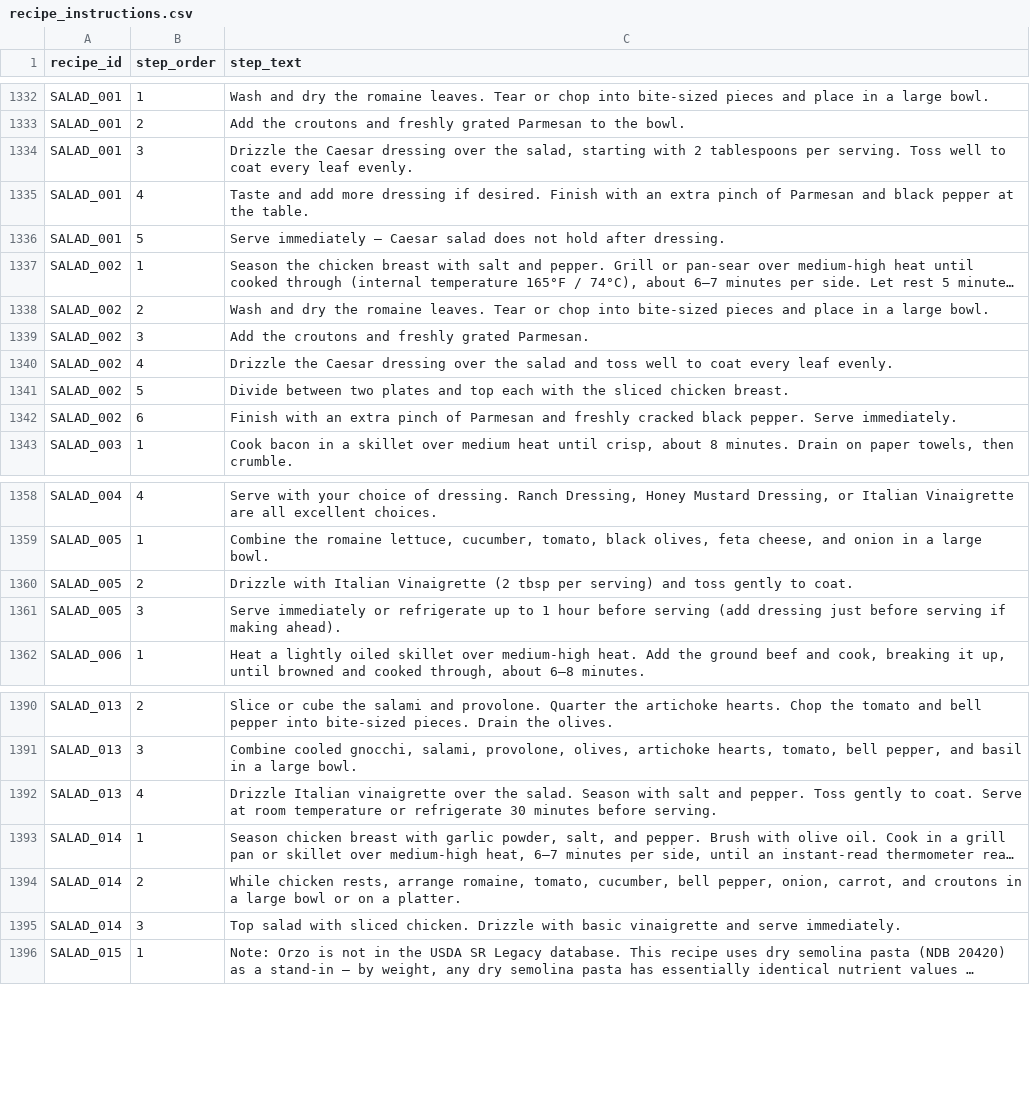
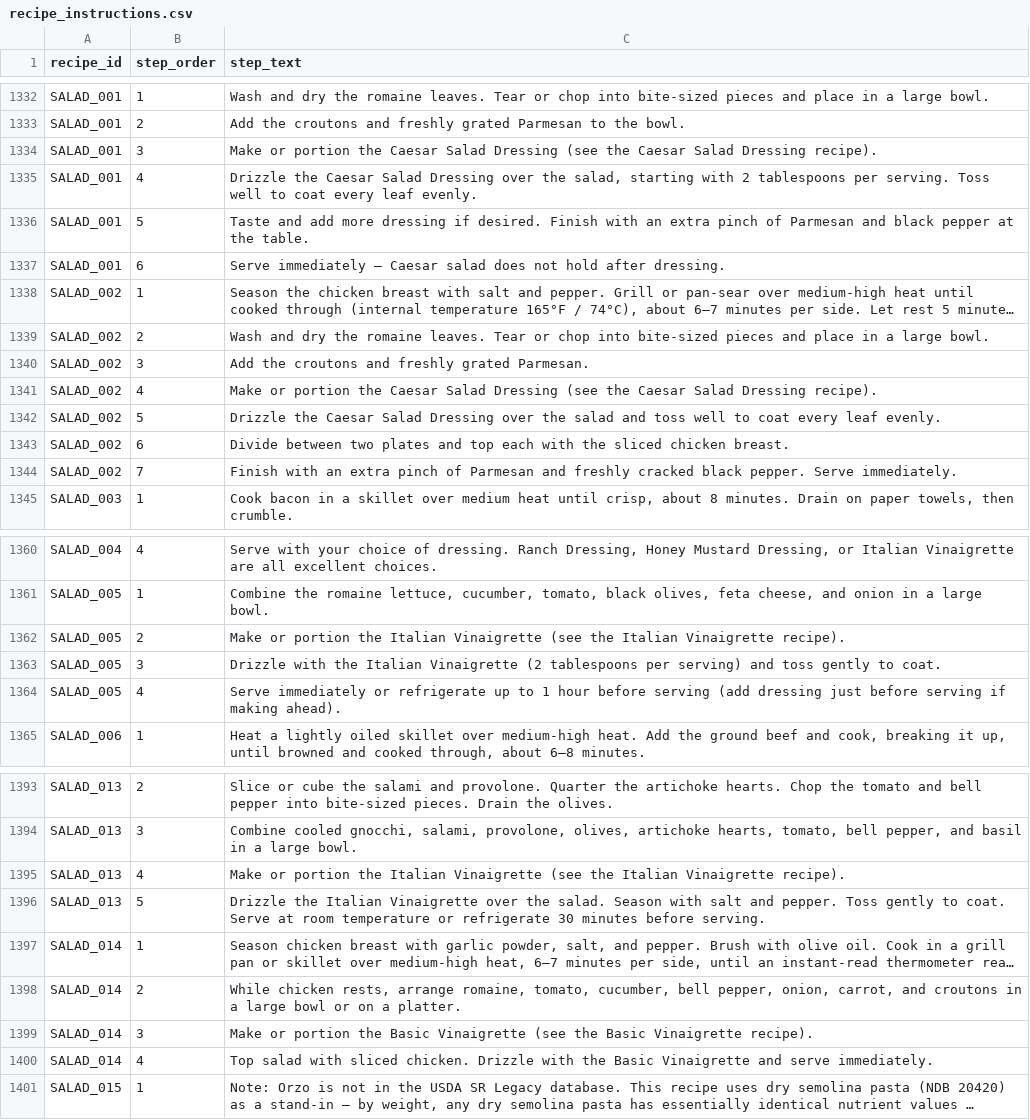
Before and after one commit to tlgeorgemailcom/daily-plate, a CSV file: recipes_v3/data/recipe_instructions.csv, drawn as a sheet; only a part is shown, gaps mark what is left out; long unchanged cells end in …; addresses are those after the commit; the diff covers the shown part only; the diff names each change by its address in the sheet, - before the commit and + after, or states it on an @@ line.

Commit message:
SALAD_001/002/005/013/014/016: add dressing recipe reference steps to instructions

```diff
--- a/recipes_v3/data/recipe_instructions.csv
+++ b/recipes_v3/data/recipe_instructions.csv
-C1334 (step_text): Drizzle the Caesar dressing over the salad, starting with 2 tablespoons per serving. Toss well to coat every leaf evenly.
+C1334 (step_text): Make or portion the Caesar Salad Dressing (see the Caesar Salad Dressing recipe).
-C1335 (step_text): Taste and add more dressing if desired. Finish with an extra pinch of Parmesan and black pepper at the table.
+C1335 (step_text): Drizzle the Caesar Salad Dressing over the salad, starting with 2 tablespoons per serving. Toss well to coat every leaf evenly.
-C1336 (step_text): Serve immediately — Caesar salad does not hold after dressing.
+C1336 (step_text): Taste and add more dressing if desired. Finish with an extra pinch of Parmesan and black pepper at the table.
+row 1337: SALAD_001 | 6 | Serve immediately — Caesar salad does not hold after dressing.
-C1341 (step_text): Drizzle the Caesar dressing over the salad and toss well to coat every leaf evenly.
+C1341 (step_text): Make or portion the Caesar Salad Dressing (see the Caesar Salad Dressing recipe).
-C1342 (step_text): Divide between two plates and top each with the sliced chicken breast.
+C1342 (step_text): Drizzle the Caesar Salad Dressing over the salad and toss well to coat every leaf evenly.
-C1343 (step_text): Finish with an extra pinch of Parmesan and freshly cracked black pepper. Serve immediately.
+C1343 (step_text): Divide between two plates and top each with the sliced chicken breast.
+row 1344: SALAD_002 | 7 | Finish with an extra pinch of Parmesan and freshly cracked black pepper. Serve immediately.
-C1362 (step_text): Drizzle with Italian Vinaigrette (2 tbsp per serving) and toss gently to coat.
+C1362 (step_text): Make or portion the Italian Vinaigrette (see the Italian Vinaigrette recipe).
-C1363 (step_text): Serve immediately or refrigerate up to 1 hour before serving (add dressing just before serving if making ahead).
+C1363 (step_text): Drizzle with the Italian Vinaigrette (2 tablespoons per serving) and toss gently to coat.
+row 1364: SALAD_005 | 4 | Serve immediately or refrigerate up to 1 hour before serving (add dressing just before serving if making ahead).
-C1395 (step_text): Drizzle Italian vinaigrette over the salad. Season with salt and pepper. Toss gently to coat. Serve at room temperature or refrigerate 30 minutes before serving.
+C1395 (step_text): Make or portion the Italian Vinaigrette (see the Italian Vinaigrette recipe).
+row 1396: SALAD_013 | 5 | Drizzle the Italian Vinaigrette over the salad. Season with salt and pepper. Toss gently to coat. Serve at room temperature or refrigerate 30 minutes before serving.
-C1399 (step_text): Top salad with sliced chicken. Drizzle with basic vinaigrette and serve immediately.
+C1399 (step_text): Make or portion the Basic Vinaigrette (see the Basic Vinaigrette recipe).
+row 1400: SALAD_014 | 4 | Top salad with sliced chicken. Drizzle with the Basic Vinaigrette and serve immediately.
```
Also changed, not shown: 1 added row, 6 moved rows and 1 edited cell elsewhere in this file, 1 other file.
